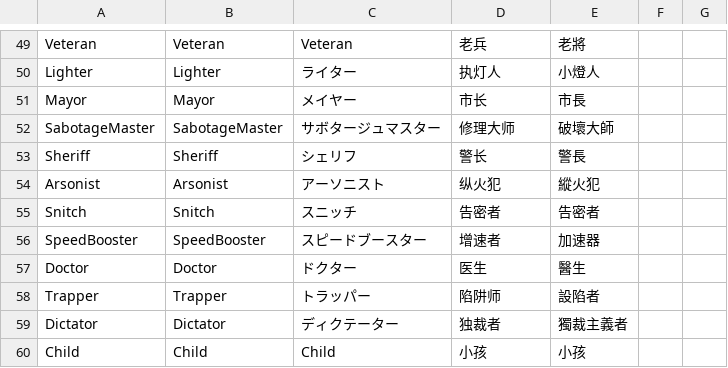
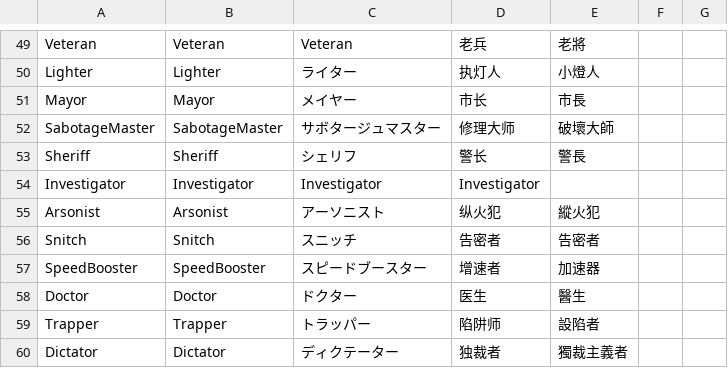
Before and after one commit to discus-sions/TownOfHost-TheOtherRoles, a CSV file: Resources/string.csv, drawn as a sheet; only a part is shown, gaps mark what is left out; the shorter side is filled out with more unchanged rows; the diff covers the shown part only.

Commit message:
lazy Investigator patch

```diff
--- a/Resources/string.csv
+++ b/Resources/string.csv
@@ -53,2 +53,3 @@ SabotageMaster,SabotageMaster,サボタージュマスター,修理大师,破壞
 Sheriff,Sheriff,シェリフ,警长,警長
+Investigator,Investigator,Investigator,Investigator
 Arsonist,Arsonist,アーソニスト,纵火犯,縱火犯
```
Also changed, not shown: 2 added rows and 1 edited cell elsewhere in this file, 14 other files.
